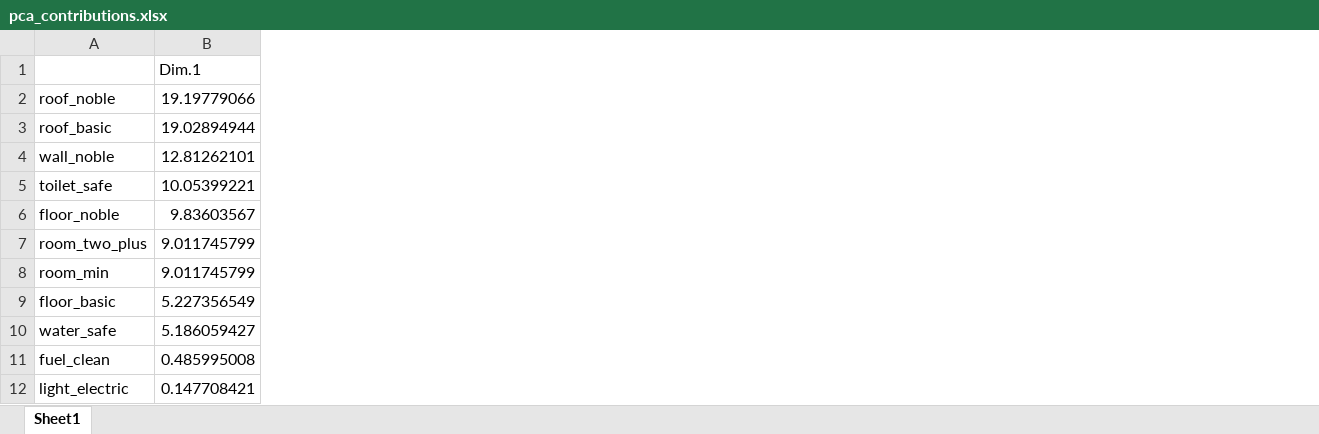
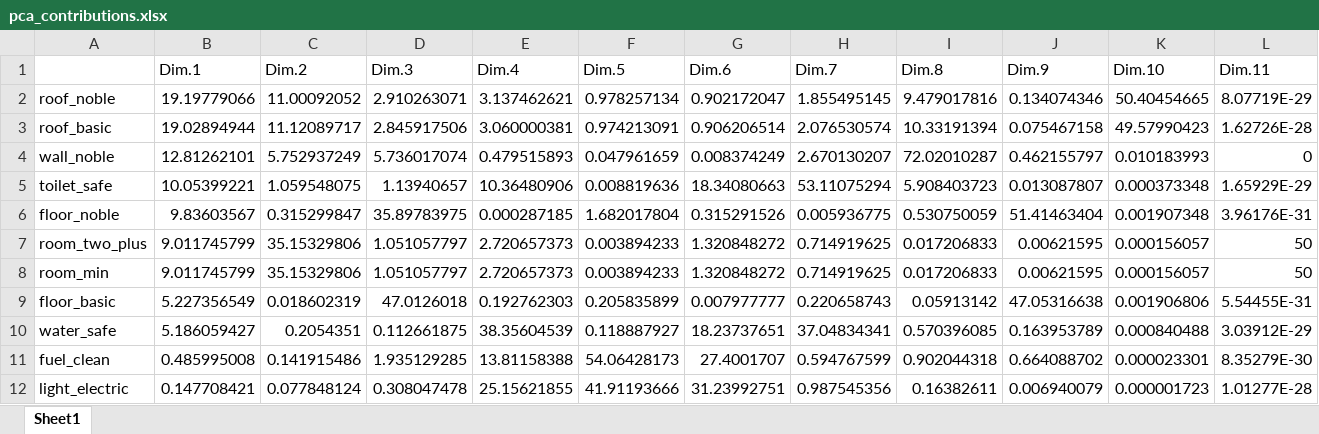
Before and after one commit to Carlos-Ballon/ferritin-anemia_diagnosis, an Excel workbook: outputs/pca_contributions.xlsx, sheet Sheet1, drawn as a sheet; values as stored, in another font and other column widths than the file's, no borders; the diff names each change by its address in the sheet, - before the commit and + after, or states it on an @@ line.

Commit message:
8th commit:Tables

```diff
--- a/outputs/pca_contributions.xlsx (sheet Sheet1)
+++ b/outputs/pca_contributions.xlsx (sheet Sheet1)
+column C (Dim.2), rows 2-12: 11.00092052 | 11.12089717 | 5.752937249 | 1.059548075 | 0.315299847 | 35.15329806 | 35.15329806 | 0.018602319 | 0.2054351 | 0.141915486 | 0.077848124
+column D (Dim.3), rows 2-12: 2.910263071 | 2.845917506 | 5.736017074 | 1.13940657 | 35.89783975 | 1.051057797 | 1.051057797 | 47.0126018 | 0.112661875 | 1.935129285 | 0.308047478
+column E (Dim.4), rows 2-12: 3.137462621 | 3.060000381 | 0.479515893 | 10.36480906 | 0.000287185 | 2.720657373 | 2.720657373 | 0.192762303 | 38.35604539 | 13.81158388 | 25.15621855
+column F (Dim.5), rows 2-12: 0.978257134 | 0.974213091 | 0.047961659 | 0.008819636 | 1.682017804 | 0.003894233 | 0.003894233 | 0.205835899 | 0.118887927 | 54.06428173 | 41.91193666
+column G (Dim.6), rows 2-12: 0.902172047 | 0.906206514 | 0.008374249 | 18.34080663 | 0.315291526 | 1.320848272 | 1.320848272 | 0.007977777 | 18.23737651 | 27.4001707 | 31.23992751
+column H (Dim.7), rows 2-12: 1.855495145 | 2.076530574 | 2.670130207 | 53.11075294 | 0.005936775 | 0.714919625 | 0.714919625 | 0.220658743 | 37.04834341 | 0.594767599 | 0.987545356
+column I (Dim.8), rows 2-12: 9.479017816 | 10.33191394 | 72.02010287 | 5.908403723 | 0.530750059 | 0.017206833 | 0.017206833 | 0.05913142 | 0.570396085 | 0.902044318 | 0.16382611
+column J (Dim.9), rows 2-12: 0.134074346 | 0.075467158 | 0.462155797 | 0.013087807 | 51.41463404 | 0.00621595 | 0.00621595 | 47.05316638 | 0.163953789 | 0.664088702 | 0.006940079
+column K (Dim.10), rows 2-12: 50.40454665 | 49.57990423 | 0.010183993 | 0.000373348 | 0.001907348 | 0.000156057 | 0.000156057 | 0.001906806 | 0.000840488 | 0.000023301 | 0.000001723
+column L (Dim.11), rows 2-12: 8.07719E-29 | 1.62726E-28 | 0 | 1.65929E-29 | 3.96176E-31 | 50 | 50 | 5.54455E-31 | 3.03912E-29 | 8.35279E-30 | 1.01277E-28
```
Also changed, not shown: outputs/pca_eigenvalues.xlsx, 10 other files.
